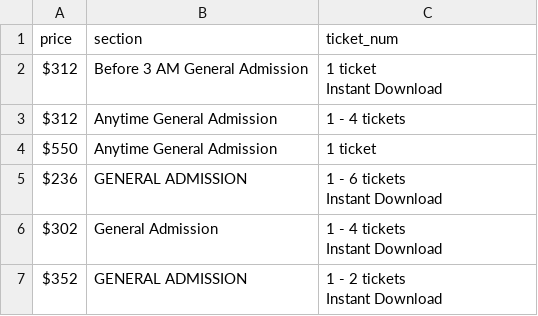
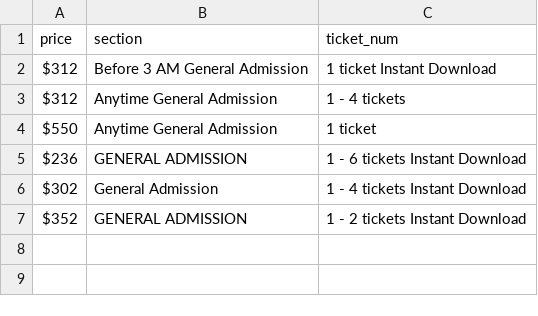
Before and after one commit to benroywillis/TicketScraper, a CSV file: Data/MMWClosingParty_15-03-2022_11:42:10.csv, drawn as a sheet.

Commit message:
New data and reformatted some old data

```diff
--- a/Data/MMWClosingParty_15-03-2022_11:42:10.csv
+++ b/Data/MMWClosingParty_15-03-2022_11:42:10.csv
@@ -1,11 +1,7 @@
 price,section,ticket_num
-$312,Before 3 AM General Admission,"1 ticket
-Instant Download"
+$312,Before 3 AM General Admission,"1 ticket Instant Download"
 $312,Anytime General Admission,1 - 4 tickets
 $550,Anytime General Admission,1 ticket
-$236,GENERAL ADMISSION,"1 - 6 tickets
-Instant Download"
-$302,General Admission,"1 - 4 tickets
-Instant Download"
-$352,GENERAL ADMISSION,"1 - 2 tickets
-Instant Download"
+$236,GENERAL ADMISSION,"1 - 6 tickets Instant Download"
+$302,General Admission,"1 - 4 tickets Instant Download"
+$352,GENERAL ADMISSION,"1 - 2 tickets Instant Download"
```
Also changed, not shown: Data/SolidGroovesMMW_15-03-2022_11:43:23.csv, 3 other files.
